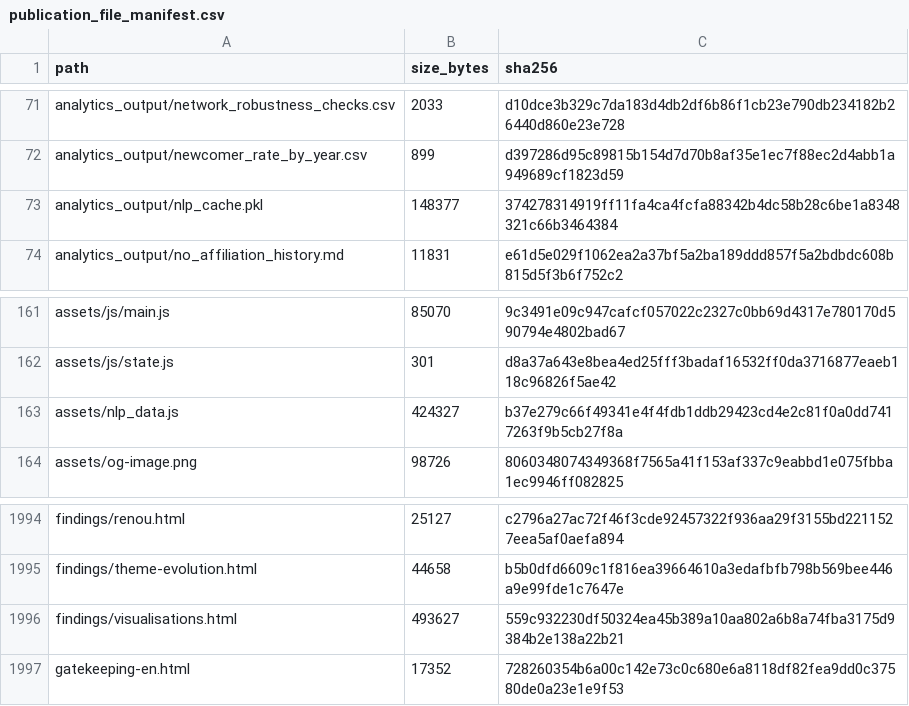
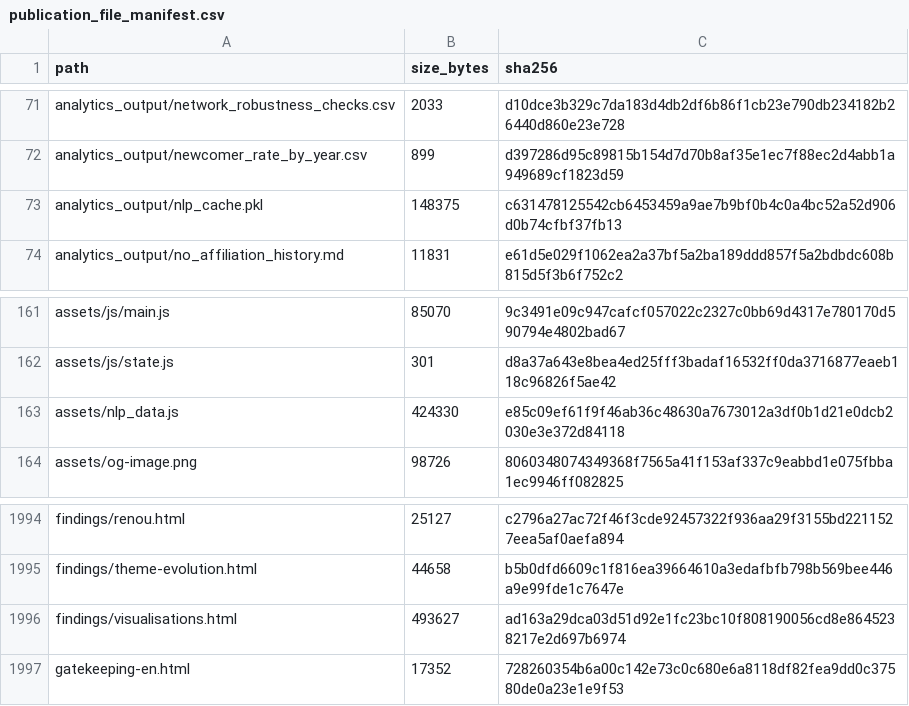
Before and after one commit to gasyoun/IndologyScholars, a CSV file: analytics_output/publication_file_manifest.csv, drawn as a sheet; only a part is shown, gaps mark what is left out.

```diff
--- a/analytics_output/publication_file_manifest.csv
+++ b/analytics_output/publication_file_manifest.csv
@@ -72,3 +72,3 @@ analytics_output/network_robustness_checks.csv,2033,d10dce3b329c7da183d4db2df6b8
 analytics_output/newcomer_rate_by_year.csv,899,d397286d95c89815b154d7d70b8af35e1ec7f88ec2d4abb1a949689cf1823d59
-analytics_output/nlp_cache.pkl,148377,374278314919ff11fa4ca4fcfa88342b4dc58b28c6be1a8348321c66b3464384
+analytics_output/nlp_cache.pkl,148375,c631478125542cb6453459a9ae7b9bf0b4c0a4bc52a52d906d0b74cfbf37fb13
 analytics_output/no_affiliation_history.md,11831,e61d5e029f1062ea2a37bf5a2ba189ddd857f5a2bdbdc608b815d5f3b6f752c2
@@ -162,3 +162,3 @@ assets/js/main.js,85070,9c3491e09c947cafcf057022c2327c0bb69d4317e780170d590794e4
 assets/js/state.js,301,d8a37a643e8bea4ed25fff3badaf16532ff0da3716877eaeb118c96826f5ae42
-assets/nlp_data.js,424327,b37e279c66f49341e4f4fdb1ddb29423cd4e2c81f0a0dd7417263f9b5cb27f8a
+assets/nlp_data.js,424330,e85c09ef61f9f46ab36c48630a7673012a3df0b1d21e0dcb2030e3e372d84118
 assets/og-image.png,98726,8060348074349368f7565a41f153af337c9eabbd1e075fbba1ec9946ff082825
@@ -1995,3 +1995,3 @@ findings/renou.html,25127,c2796a27ac72f46f3cde92457322f936aa29f3155bd2211527eea5
 findings/theme-evolution.html,44658,b5b0dfd6609c1f816ea39664610a3edafbfb798b569bee446a9e99fde1c7647e
-findings/visualisations.html,493627,559c932230df50324ea45b389a10aa802a6b8a74fba3175d9384b2e138a22b21
+findings/visualisations.html,493627,ad163a29dca03d51d92e1fc23bc10f808190056cd8e8645238217e2d697b6974
 gatekeeping-en.html,17352,728260354b6a00c142e73c0c680e6a8118df82fea9dd0c37580de0a23e1e9f53
```
Also changed, not shown: 4 other files.
